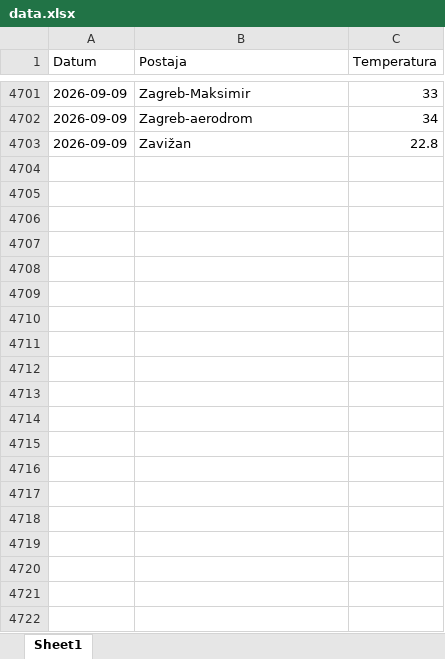
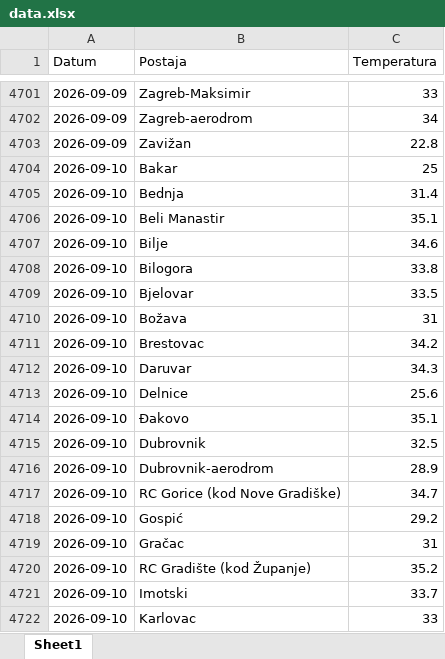
Before and after one commit to tomarakic-ops/meteo-scraper, an Excel workbook: data.xlsx, sheet Sheet1, drawn as a sheet; only a part is shown, gaps mark what is left out; values as stored, in another font and other column widths than the file's, no borders; the diff covers the shown part only; the diff names each change by its address in the sheet, - before the commit and + after, or states it on an @@ line.

```diff
--- a/data.xlsx (sheet Sheet1)
+++ b/data.xlsx (sheet Sheet1)
+row 4704: 2026-09-10 | Bakar | 25
+row 4705: 2026-09-10 | Bednja | 31.4
+row 4706: 2026-09-10 | Beli Manastir | 35.1
+row 4707: 2026-09-10 | Bilje | 34.6
+row 4708: 2026-09-10 | Bilogora | 33.8
+row 4709: 2026-09-10 | Bjelovar | 33.5
+row 4710: 2026-09-10 | Božava | 31
+row 4711: 2026-09-10 | Brestovac | 34.2
+row 4712: 2026-09-10 | Daruvar | 34.3
+row 4713: 2026-09-10 | Delnice | 25.6
+row 4714: 2026-09-10 | Đakovo | 35.1
+row 4715: 2026-09-10 | Dubrovnik | 32.5
+row 4716: 2026-09-10 | Dubrovnik-aerodrom | 28.9
+row 4717: 2026-09-10 | RC Gorice (kod Nove Gradiške) | 34.7
+row 4718: 2026-09-10 | Gospić | 29.2
+row 4719: 2026-09-10 | Gračac | 31
+row 4720: 2026-09-10 | RC Gradište (kod Županje) | 35.2
+row 4721: 2026-09-10 | Imotski | 33.7
+row 4722: 2026-09-10 | Karlovac | 33
```
Also changed, not shown: 46 added rows elsewhere in this sheet.
